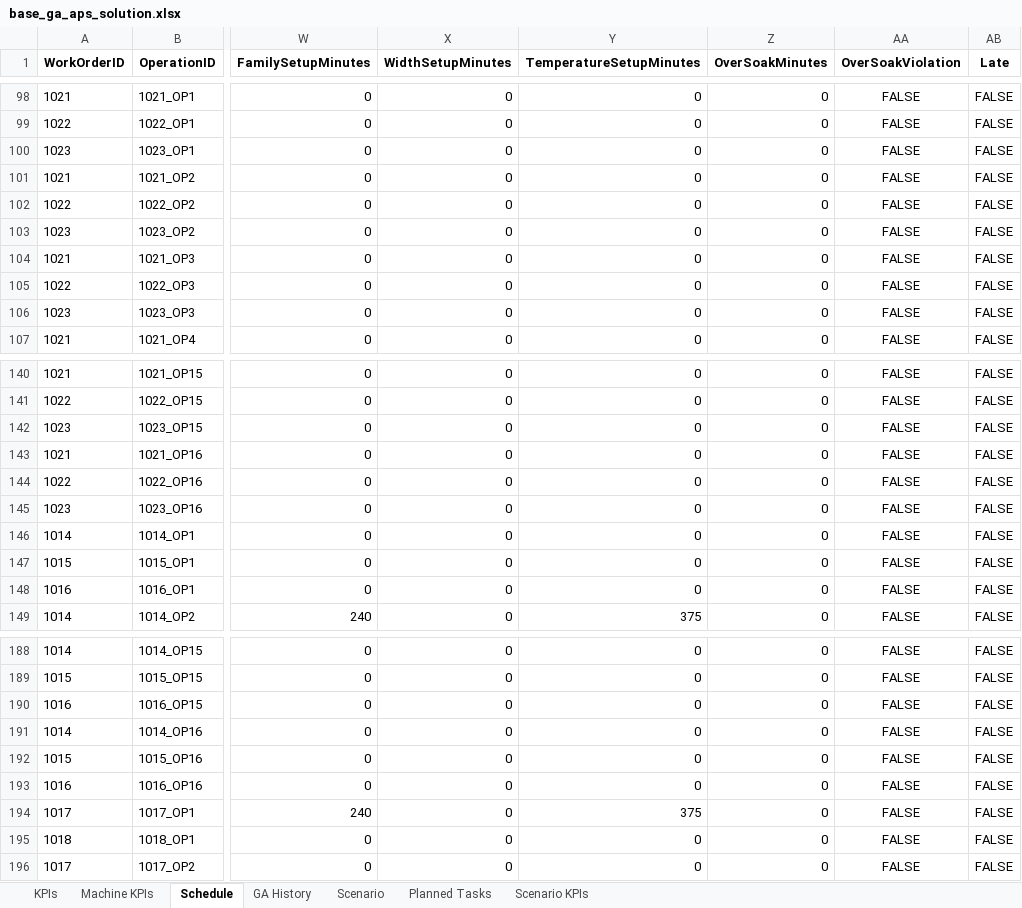
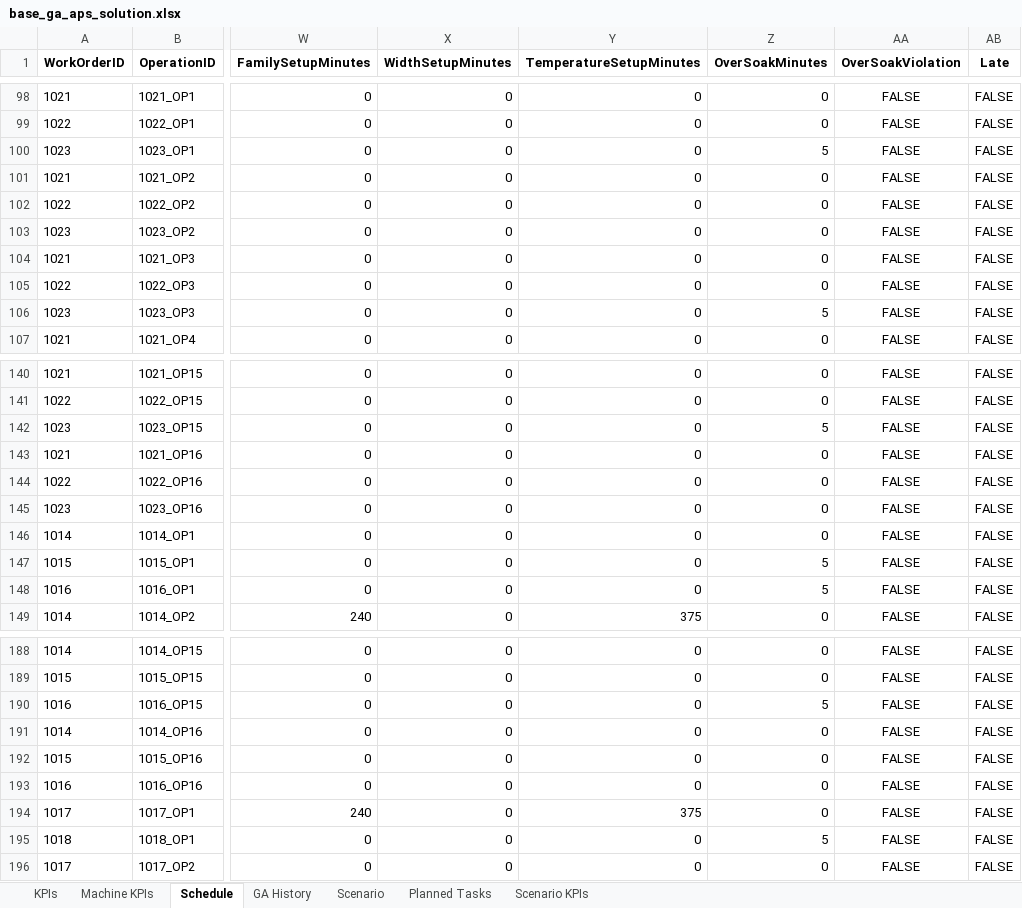
Before and after one commit to abha19k/scheduler, an Excel workbook: backend/output/base_ga_aps_solution.xlsx, sheet Schedule, drawn as a sheet; only a part is shown, gaps mark what is left out; values as stored, in another font and other column widths than the file's, no borders; the diff covers the shown part only; the diff names each change by its address in the sheet, - before the commit and + after, or states it on an @@ line.

```diff
--- a/backend/output/base_ga_aps_solution.xlsx (sheet Schedule)
+++ b/backend/output/base_ga_aps_solution.xlsx (sheet Schedule)
-Z100 (OverSoakMinutes): 0
+Z100 (OverSoakMinutes): 5
-Z106 (OverSoakMinutes): 0
+Z106 (OverSoakMinutes): 5
-Z142 (OverSoakMinutes): 0
+Z142 (OverSoakMinutes): 5
-Z147:Z148 (OverSoakMinutes): 0
+Z147:Z148 (OverSoakMinutes): 5
-Z190 (OverSoakMinutes): 0
+Z190 (OverSoakMinutes): 5
-Z195 (OverSoakMinutes): 0
+Z195 (OverSoakMinutes): 5
```
Also changed, not shown: 43 edited cells elsewhere in this sheet, sheet Planned Tasks, sheet Scenario, backend/storage/planwise_scenario_store.xlsx, 7 other files.
